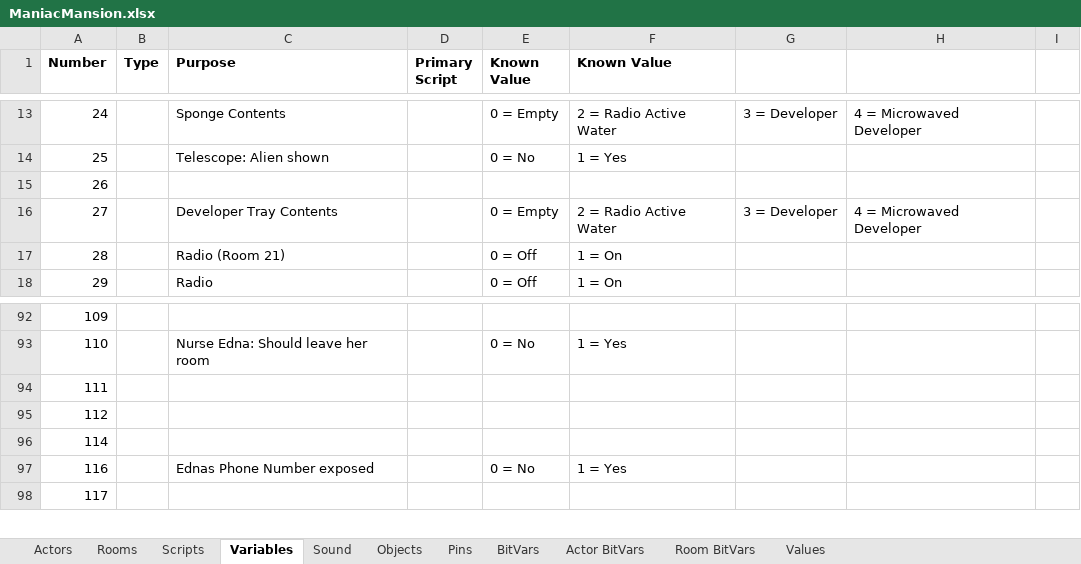
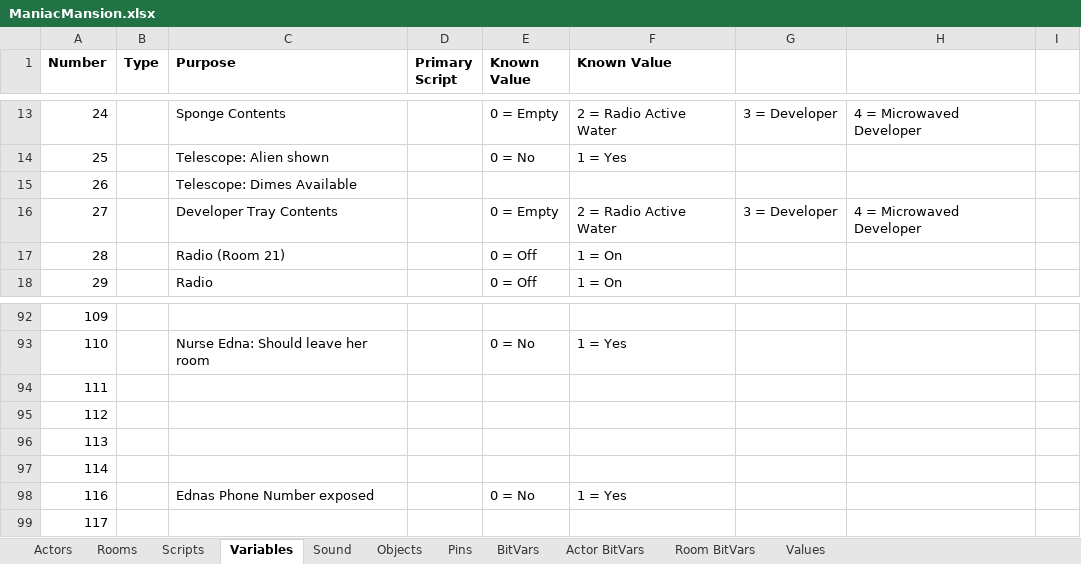
Before and after one commit to segrax/Maniac.Mansion.Disassembly, an Excel workbook: ManiacMansion.xlsx, sheet Variables, drawn as a sheet; only a part is shown, gaps mark what is left out; values as stored, in another font and other column widths than the file's, no borders; the diff names each change by its address in the sheet, - before the commit and + after, or states it on an @@ line.

```diff
--- a/ManiacMansion.xlsx (sheet Variables)
+++ b/ManiacMansion.xlsx (sheet Variables)
-C15 (Purpose): (empty)
+C15 (Purpose): Telescope: Dimes Available
+row 96: 113
```
Also changed, not shown: sheet Objects, 1 other file.
